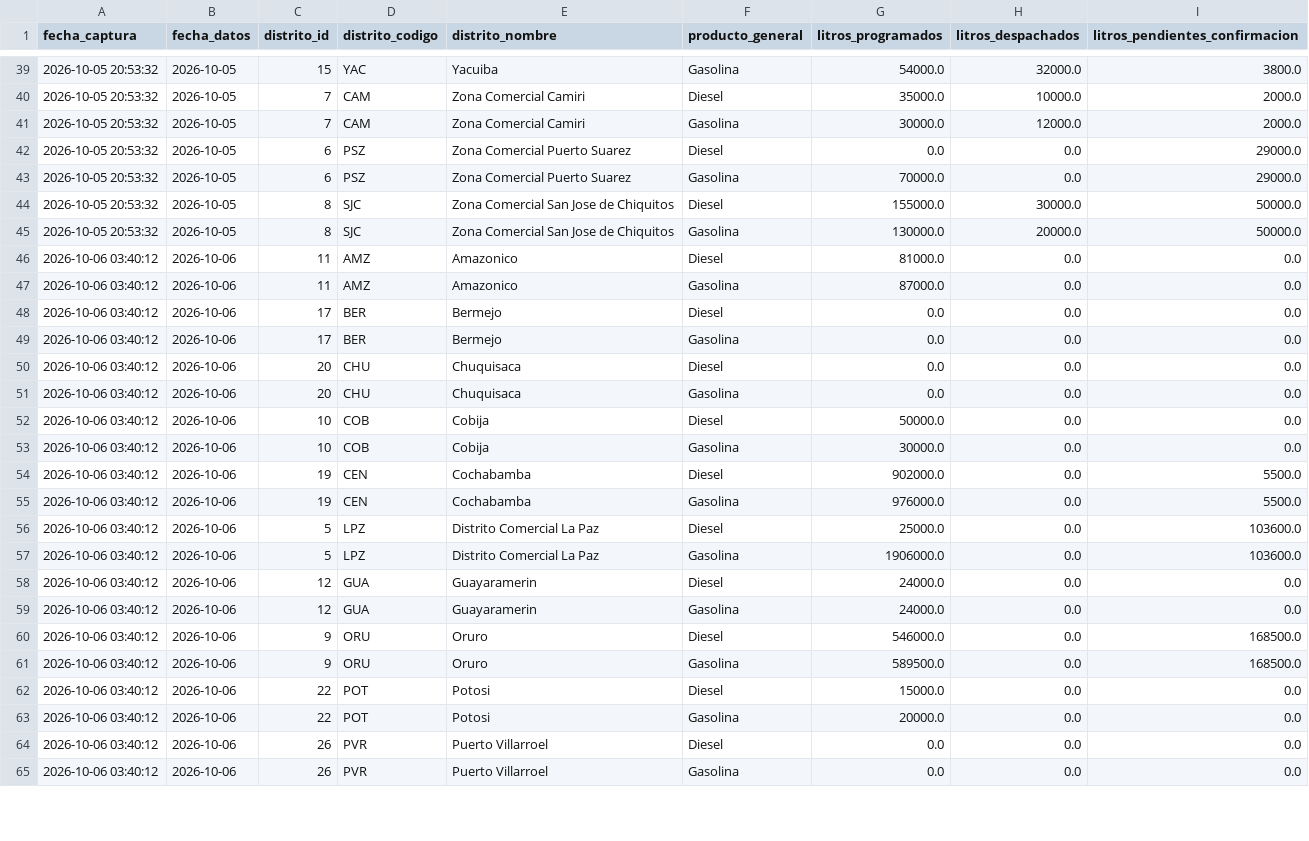
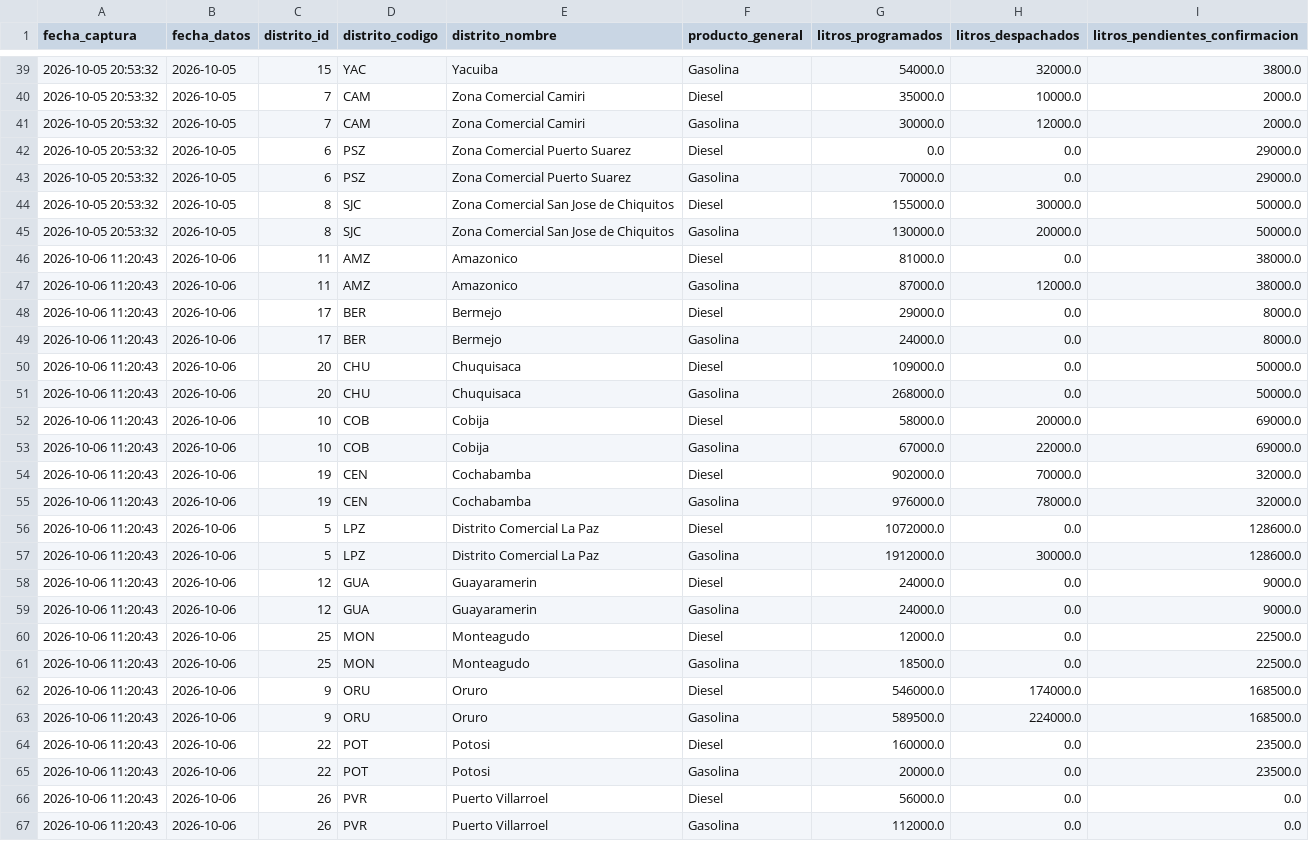
Before and after one commit to sociedatos/bo-combustible, a CSV file: data_ypfb/resumen/202640.csv, drawn as a sheet; only a part is shown, gaps mark what is left out; the diff covers the shown part only.

```diff
--- a/data_ypfb/resumen/202640.csv
+++ b/data_ypfb/resumen/202640.csv
@@ -45,21 +45,23 @@ fecha_captura,fecha_datos,distrito_id,distrito_codigo,distrito_nombre,producto_g
 2026-10-05 20:53:32,2026-10-05,8,SJC,Zona Comercial San Jose de Chiquitos,Gasolina,130000.0,20000.0,50000.0
-2026-10-06 03:40:12,2026-10-06,11,AMZ,Amazonico,Diesel,81000.0,0.0,0.0
-2026-10-06 03:40:12,2026-10-06,11,AMZ,Amazonico,Gasolina,87000.0,0.0,0.0
-2026-10-06 03:40:12,2026-10-06,17,BER,Bermejo,Diesel,0.0,0.0,0.0
-2026-10-06 03:40:12,2026-10-06,17,BER,Bermejo,Gasolina,0.0,0.0,0.0
-2026-10-06 03:40:12,2026-10-06,20,CHU,Chuquisaca,Diesel,0.0,0.0,0.0
-2026-10-06 03:40:12,2026-10-06,20,CHU,Chuquisaca,Gasolina,0.0,0.0,0.0
-2026-10-06 03:40:12,2026-10-06,10,COB,Cobija,Diesel,50000.0,0.0,0.0
-2026-10-06 03:40:12,2026-10-06,10,COB,Cobija,Gasolina,30000.0,0.0,0.0
-2026-10-06 03:40:12,2026-10-06,19,CEN,Cochabamba,Diesel,902000.0,0.0,5500.0
-2026-10-06 03:40:12,2026-10-06,19,CEN,Cochabamba,Gasolina,976000.0,0.0,5500.0
-2026-10-06 03:40:12,2026-10-06,5,LPZ,Distrito Comercial La Paz,Diesel,25000.0,0.0,103600.0
-2026-10-06 03:40:12,2026-10-06,5,LPZ,Distrito Comercial La Paz,Gasolina,1906000.0,0.0,103600.0
-2026-10-06 03:40:12,2026-10-06,12,GUA,Guayaramerin,Diesel,24000.0,0.0,0.0
-2026-10-06 03:40:12,2026-10-06,12,GUA,Guayaramerin,Gasolina,24000.0,0.0,0.0
-2026-10-06 03:40:12,2026-10-06,9,ORU,Oruro,Diesel,546000.0,0.0,168500.0
-2026-10-06 03:40:12,2026-10-06,9,ORU,Oruro,Gasolina,589500.0,0.0,168500.0
-2026-10-06 03:40:12,2026-10-06,22,POT,Potosi,Diesel,15000.0,0.0,0.0
-2026-10-06 03:40:12,2026-10-06,22,POT,Potosi,Gasolina,20000.0,0.0,0.0
-2026-10-06 03:40:12,2026-10-06,26,PVR,Puerto Villarroel,Diesel,0.0,0.0,0.0
-2026-10-06 03:40:12,2026-10-06,26,PVR,Puerto Villarroel,Gasolina,0.0,0.0,0.0
+2026-10-06 11:20:43,2026-10-06,11,AMZ,Amazonico,Diesel,81000.0,0.0,38000.0
+2026-10-06 11:20:43,2026-10-06,11,AMZ,Amazonico,Gasolina,87000.0,12000.0,38000.0
+2026-10-06 11:20:43,2026-10-06,17,BER,Bermejo,Diesel,29000.0,0.0,8000.0
+2026-10-06 11:20:43,2026-10-06,17,BER,Bermejo,Gasolina,24000.0,0.0,8000.0
+2026-10-06 11:20:43,2026-10-06,20,CHU,Chuquisaca,Diesel,109000.0,0.0,50000.0
+2026-10-06 11:20:43,2026-10-06,20,CHU,Chuquisaca,Gasolina,268000.0,0.0,50000.0
+2026-10-06 11:20:43,2026-10-06,10,COB,Cobija,Diesel,58000.0,20000.0,69000.0
+2026-10-06 11:20:43,2026-10-06,10,COB,Cobija,Gasolina,67000.0,22000.0,69000.0
+2026-10-06 11:20:43,2026-10-06,19,CEN,Cochabamba,Diesel,902000.0,70000.0,32000.0
+2026-10-06 11:20:43,2026-10-06,19,CEN,Cochabamba,Gasolina,976000.0,78000.0,32000.0
+2026-10-06 11:20:43,2026-10-06,5,LPZ,Distrito Comercial La Paz,Diesel,1072000.0,0.0,128600.0
+2026-10-06 11:20:43,2026-10-06,5,LPZ,Distrito Comercial La Paz,Gasolina,1912000.0,30000.0,128600.0
+2026-10-06 11:20:43,2026-10-06,12,GUA,Guayaramerin,Diesel,24000.0,0.0,9000.0
+2026-10-06 11:20:43,2026-10-06,12,GUA,Guayaramerin,Gasolina,24000.0,0.0,9000.0
+2026-10-06 11:20:43,2026-10-06,25,MON,Monteagudo,Diesel,12000.0,0.0,22500.0
+2026-10-06 11:20:43,2026-10-06,25,MON,Monteagudo,Gasolina,18500.0,0.0,22500.0
+2026-10-06 11:20:43,2026-10-06,9,ORU,Oruro,Diesel,546000.0,174000.0,168500.0
+2026-10-06 11:20:43,2026-10-06,9,ORU,Oruro,Gasolina,589500.0,224000.0,168500.0
+2026-10-06 11:20:43,2026-10-06,22,POT,Potosi,Diesel,160000.0,0.0,23500.0
+2026-10-06 11:20:43,2026-10-06,22,POT,Potosi,Gasolina,20000.0,0.0,23500.0
+2026-10-06 11:20:43,2026-10-06,26,PVR,Puerto Villarroel,Diesel,56000.0,0.0,0.0
+2026-10-06 11:20:43,2026-10-06,26,PVR,Puerto Villarroel,Gasolina,112000.0,0.0,0.0
```
Also changed, not shown: 59 edited cells elsewhere in this file, 4 other files.
